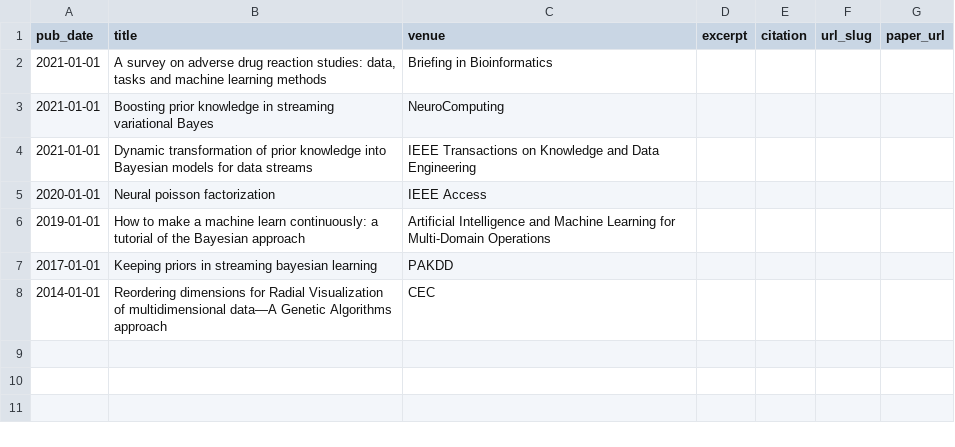
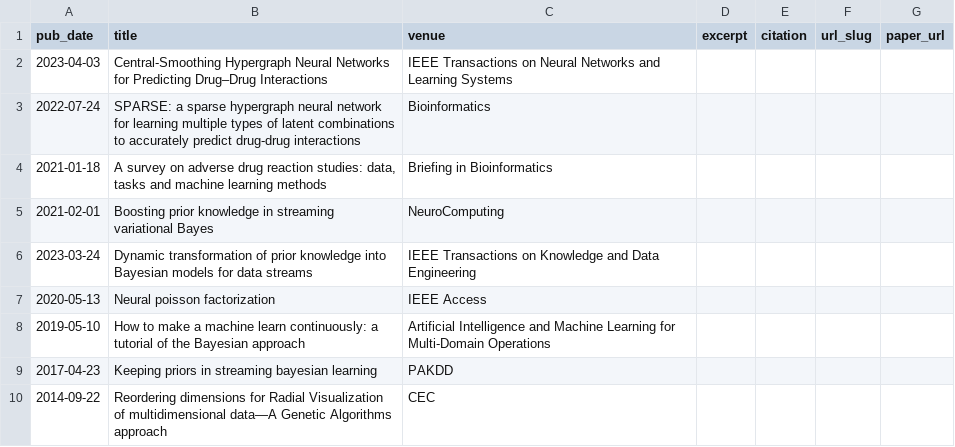
Before and after one commit to anhnda/anhnda.github.io, a TSV file: markdown_generator/publications.tsv, drawn as a sheet.

```diff
--- a/markdown_generator/publications.tsv
+++ b/markdown_generator/publications.tsv
@@ -1,8 +1,10 @@
 pub_date	title	venue	excerpt	citation	url_slug	paper_url
-2021-01-01	A survey on adverse drug reaction studies: data, tasks and machine learning methods	Briefing in Bioinformatics	""	""	""
-2021-01-01	Boosting prior knowledge in streaming variational Bayes	NeuroComputing	""	""	""
-2021-01-01	Dynamic transformation of prior knowledge into Bayesian models for data streams	IEEE Transactions on Knowledge and Data Engineering	""	""	""
-2020-01-01	Neural poisson factorization	IEEE Access	""	""	""
-2019-01-01	How to make a machine learn continuously: a tutorial of the Bayesian approach	Artificial Intelligence and Machine Learning for Multi-Domain Operations	""	""	""
-2017-01-01	Keeping priors in streaming bayesian learning	PAKDD	""	""	""
-2014-01-01	Reordering dimensions for Radial Visualization of multidimensional data—A Genetic Algorithms approach	CEC	""	""	""
+2023-04-03	Central-Smoothing Hypergraph Neural Networks for Predicting Drug–Drug Interactions	IEEE Transactions on Neural Networks and Learning Systems	""	""	""
+2022-07-24	SPARSE: a sparse hypergraph neural network for learning multiple types of latent combinations to accurately predict drug-drug interactions	Bioinformatics	""	""	""
+2021-01-18	A survey on adverse drug reaction studies: data, tasks and machine learning methods	Briefing in Bioinformatics	""	""	""
+2021-02-01	Boosting prior knowledge in streaming variational Bayes	NeuroComputing	""	""	""
+2023-03-24	Dynamic transformation of prior knowledge into Bayesian models for data streams	IEEE Transactions on Knowledge and Data Engineering	""	""	""
+2020-05-13	Neural poisson factorization	IEEE Access	""	""	""
+2019-05-10	How to make a machine learn continuously: a tutorial of the Bayesian approach	Artificial Intelligence and Machine Learning for Multi-Domain Operations	""	""	""
+2017-04-23	Keeping priors in streaming bayesian learning	PAKDD	""	""	""
+2014-09-22	Reordering dimensions for Radial Visualization of multidimensional data—A Genetic Algorithms approach	CEC	""	""	""
```
Also changed, not shown: 10 other files.
